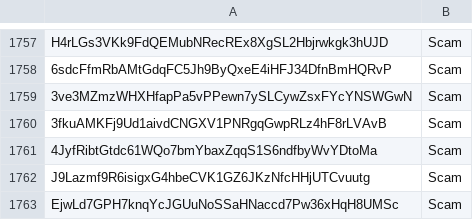
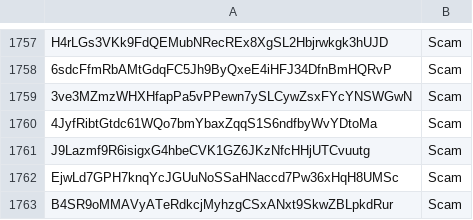
Before and after one commit to wavesplatform/WavesGUI, a CSV file: scam.csv, drawn as a sheet; only a part is shown, gaps mark what is left out; the shorter side is filled out with more unchanged rows.

Commit message:
Update

```diff
--- a/scam.csv
+++ b/scam.csv
@@ -1759,3 +1759,2 @@ H4rLGs3VKk9FdQEMubNRecREx8XgSL2Hbjrwkgk3hUJD,Scam
 3ve3MZmzWHXHfapPa5vPPewn7ySLCywZsxFYcYNSWGwN,Scam
-3fkuAMKFj9Ud1aivdCNGXV1PNRgqGwpRLz4hF8rLVAvB,Scam
 4JyfRibtGtdc61WQo7bmYbaxZqqS1S6ndfbyWvYDtoMa,Scam
```
